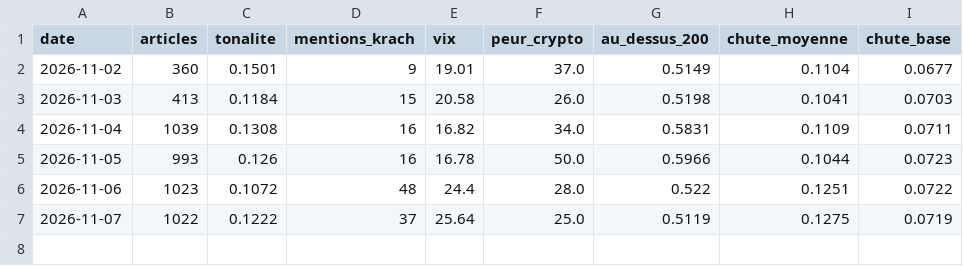
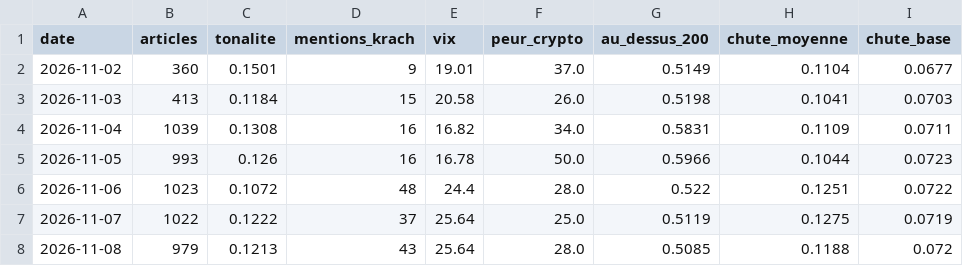
Before and after one commit to maxitemmmm-eng/radar-bourse, a CSV file: historique/marche_jour.csv, drawn as a sheet.

```diff
--- a/historique/marche_jour.csv
+++ b/historique/marche_jour.csv
@@ -7 +7,2 @@ date,articles,tonalite,mentions_krach,vix,peur_crypto,au_dessus_200,chute_moyenn
 2026-11-07,1022,0.1222,37,25.64,25.0,0.5119,0.1275,0.0719
+2026-11-08,979,0.1213,43,25.64,28.0,0.5085,0.1188,0.072
```
Also changed, not shown: historique/actus_journal.csv, 5 other files.
